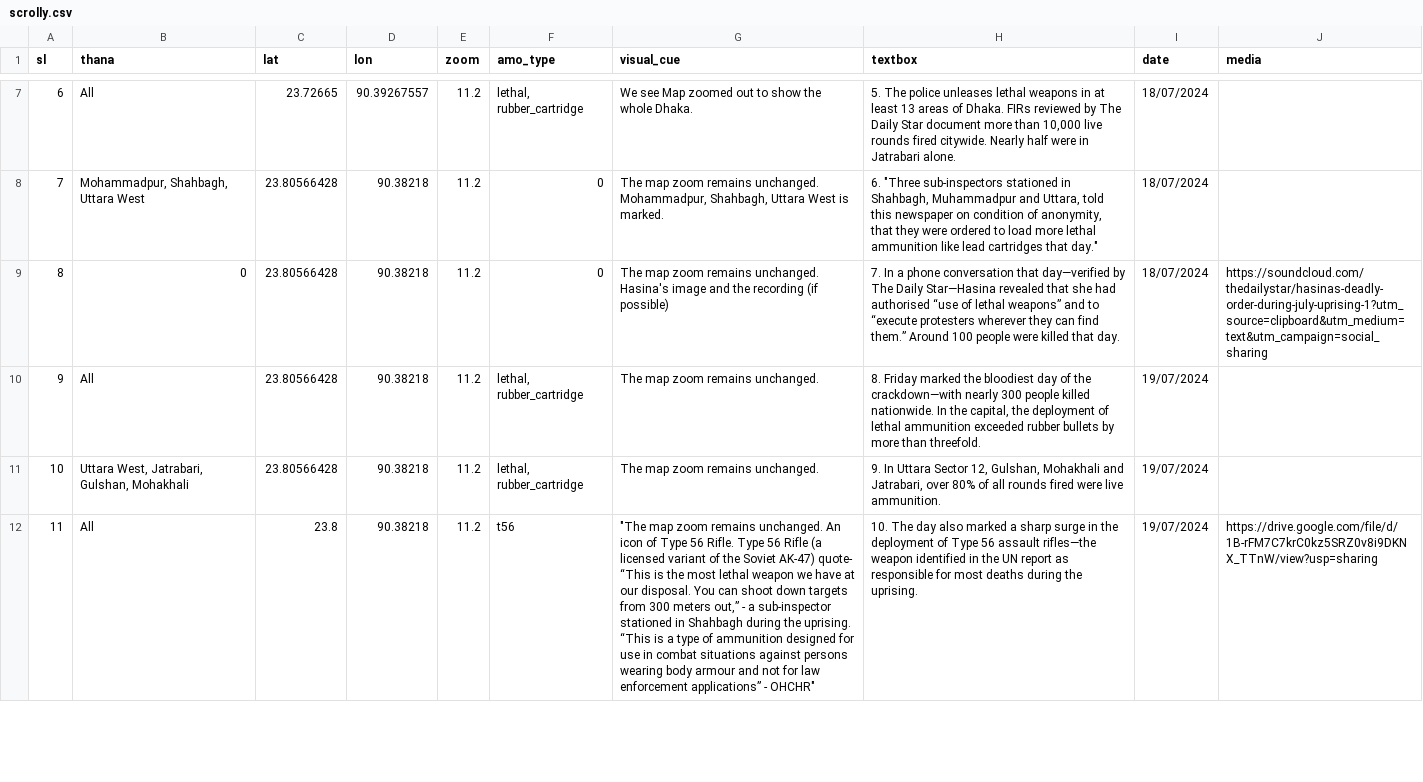
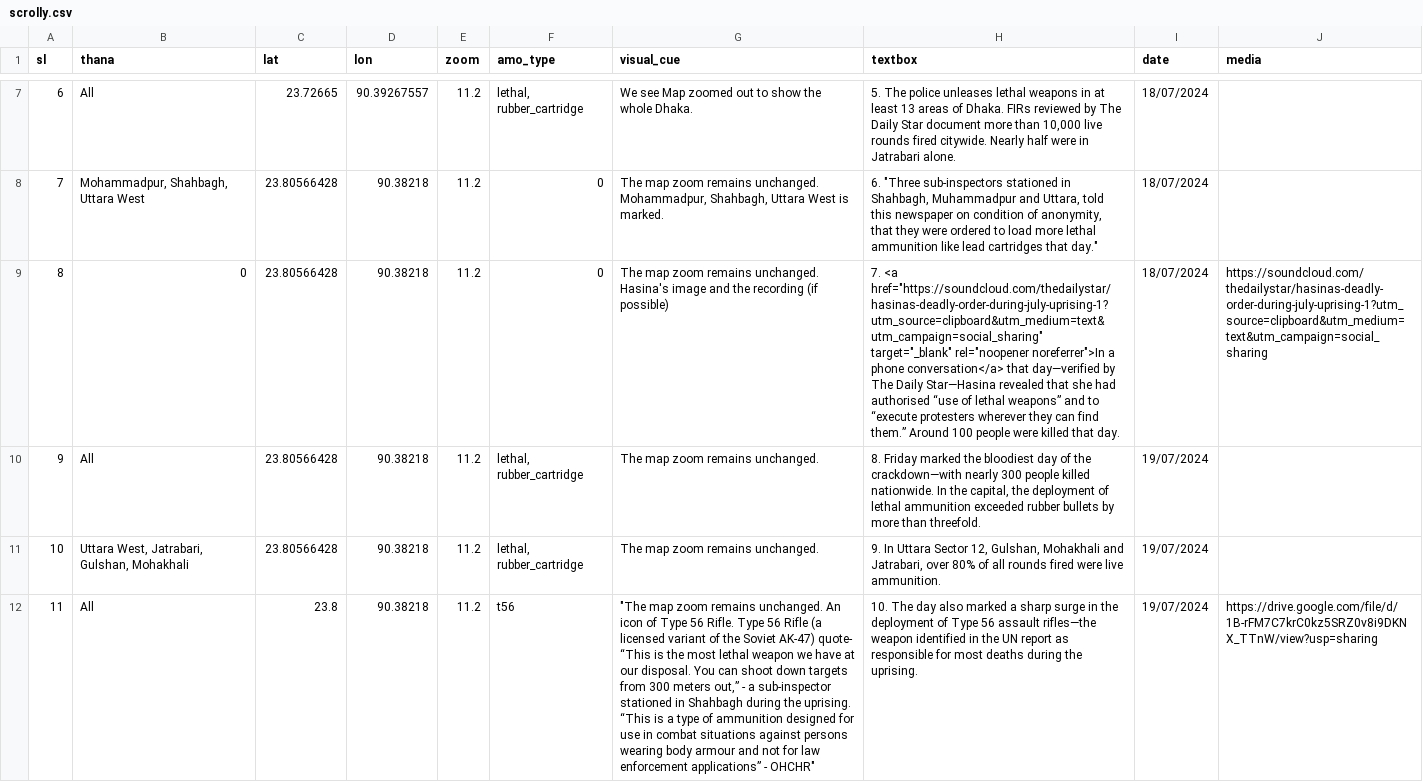
Before and after one commit to muimran/police_story_ds, a CSV file: build/scrolly.csv, drawn as a sheet; only a part is shown, gaps mark what is left out; the diff covers the shown part only; the diff names each change by its address in the sheet, - before the commit and + after, or states it on an @@ line.

```diff
--- a/build/scrolly.csv
+++ b/build/scrolly.csv
-H9 (textbox): 7. In a phone conversation that day—verified…
+H9 (textbox): 7. <a href="https://soundcloud.com/thedailystar/hasinas-deadly-order-during-july-uprising-1?utm_source=clipboard&utm_medium=text&utm_campaign=social_sharing" target="_blank" rel="noopener noreferrer">In a phone conversation</a> that day—verified…
```
Also changed, not shown: 1 added row, 1 edited cell and row numbers in column A elsewhere in this file, build/absconded.csv, static/absconded.csv, 39 other files.
